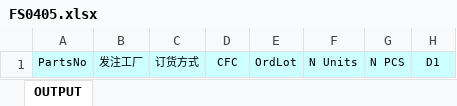
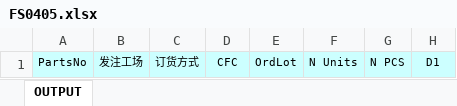
Before and after one commit to wangfang2021/bomescproject, an Excel workbook: SPPSApi/Doc/Template/FS0405.xlsx, sheet OUTPUT, drawn as a sheet; only a part is shown; values as stored, in another font and other column widths than the file's, no borders; the diff names each change by its address in the sheet, - before the commit and + after, or states it on an @@ line.

```diff
--- a/SPPSApi/Doc/Template/FS0405.xlsx (sheet OUTPUT)
+++ b/SPPSApi/Doc/Template/FS0405.xlsx (sheet OUTPUT)
-B1: 发注工厂
+B1: 发注工场
```
Also changed, not shown: SPPSApi/Doc/Template/FS0705_Export.xlsx, 14 other files.
